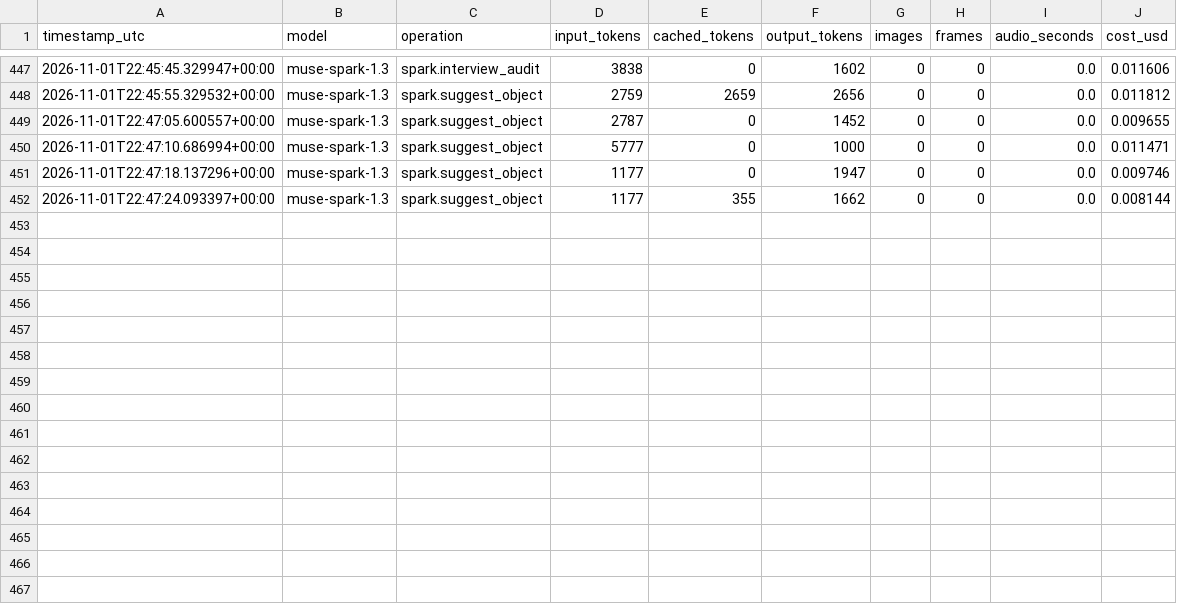
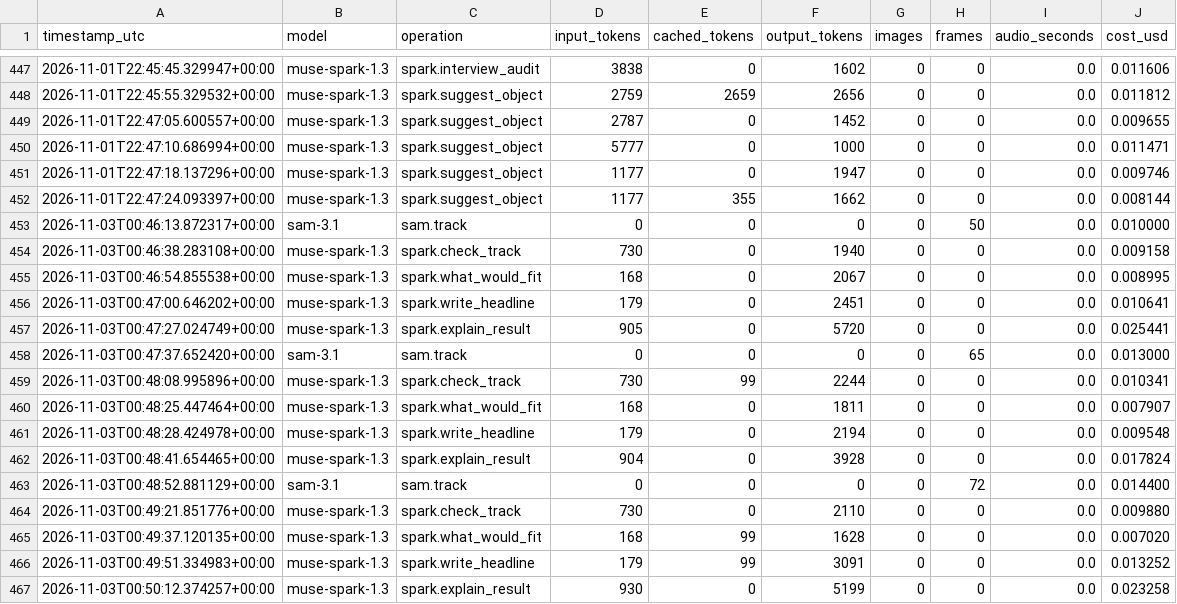
Before and after one commit to johncat88425-del/slope-coach, a CSV file: data/cost_log.csv, drawn as a sheet; only a part is shown, gaps mark what is left out.

```diff
--- a/data/cost_log.csv
+++ b/data/cost_log.csv
@@ -452 +452,16 @@ timestamp_utc,model,operation,input_tokens,cached_tokens,output_tokens,images,fr
 2026-11-01T22:47:24.093397+00:00,muse-spark-1.3,spark.suggest_object,1177,355,1662,0,0,0.0,0.008144
+2026-11-03T00:46:13.872317+00:00,sam-3.1,sam.track,0,0,0,0,50,0.0,0.010000
+2026-11-03T00:46:38.283108+00:00,muse-spark-1.3,spark.check_track,730,0,1940,0,0,0.0,0.009158
+2026-11-03T00:46:54.855538+00:00,muse-spark-1.3,spark.what_would_fit,168,0,2067,0,0,0.0,0.008995
+2026-11-03T00:47:00.646202+00:00,muse-spark-1.3,spark.write_headline,179,0,2451,0,0,0.0,0.010641
+2026-11-03T00:47:27.024749+00:00,muse-spark-1.3,spark.explain_result,905,0,5720,0,0,0.0,0.025441
+2026-11-03T00:47:37.652420+00:00,sam-3.1,sam.track,0,0,0,0,65,0.0,0.013000
+2026-11-03T00:48:08.995896+00:00,muse-spark-1.3,spark.check_track,730,99,2244,0,0,0.0,0.010341
+2026-11-03T00:48:25.447464+00:00,muse-spark-1.3,spark.what_would_fit,168,0,1811,0,0,0.0,0.007907
+2026-11-03T00:48:28.424978+00:00,muse-spark-1.3,spark.write_headline,179,0,2194,0,0,0.0,0.009548
+2026-11-03T00:48:41.654465+00:00,muse-spark-1.3,spark.explain_result,904,0,3928,0,0,0.0,0.017824
+2026-11-03T00:48:52.881129+00:00,sam-3.1,sam.track,0,0,0,0,72,0.0,0.014400
+2026-11-03T00:49:21.851776+00:00,muse-spark-1.3,spark.check_track,730,0,2110,0,0,0.0,0.009880
+2026-11-03T00:49:37.120135+00:00,muse-spark-1.3,spark.what_would_fit,168,99,1628,0,0,0.0,0.007020
+2026-11-03T00:49:51.334983+00:00,muse-spark-1.3,spark.write_headline,179,99,3091,0,0,0.0,0.013252
+2026-11-03T00:50:12.374257+00:00,muse-spark-1.3,spark.explain_result,930,0,5199,0,0,0.0,0.023258
```
Also changed, not shown: 16 other files.
